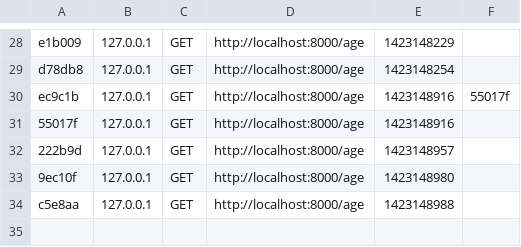
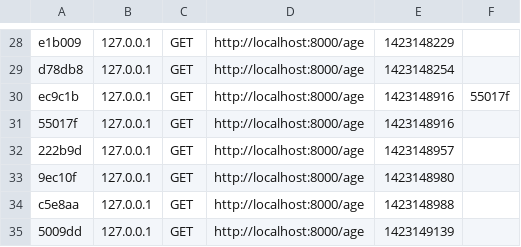
Before and after one commit to decmade/age, a CSV file: app/cache/dev/profiler/index.csv, drawn as a sheet; only a part is shown, gaps mark what is left out; the diff names each change by its address in the sheet, - before the commit and + after, or states it on an @@ line.

```diff
--- a/app/cache/dev/profiler/index.csv
+++ b/app/cache/dev/profiler/index.csv
+row 35: 5009dd | 127.0.0.1 | GET | http://localhost:8000/age | 1423149139
```
Also changed, not shown: 3 other files.
